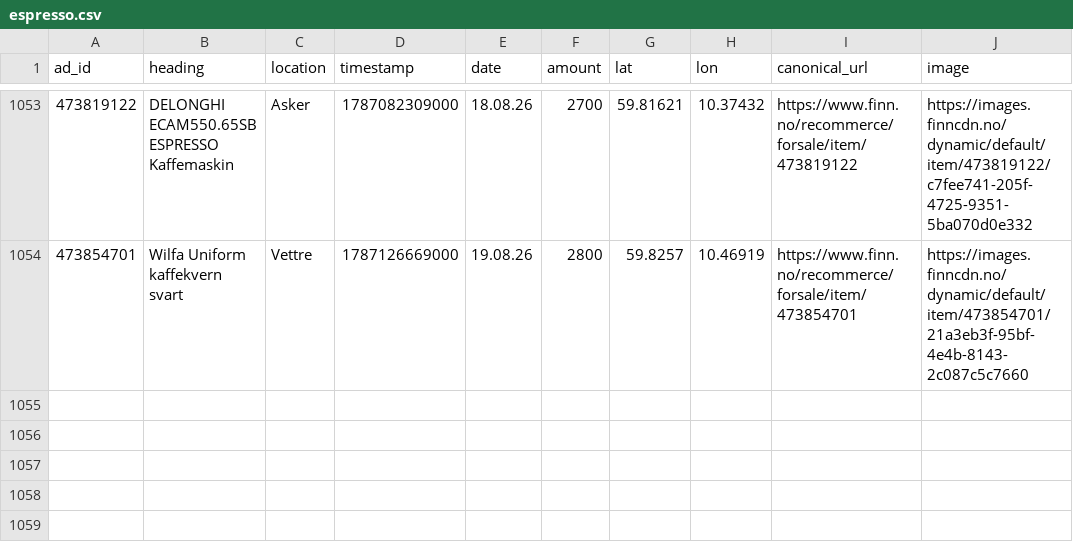
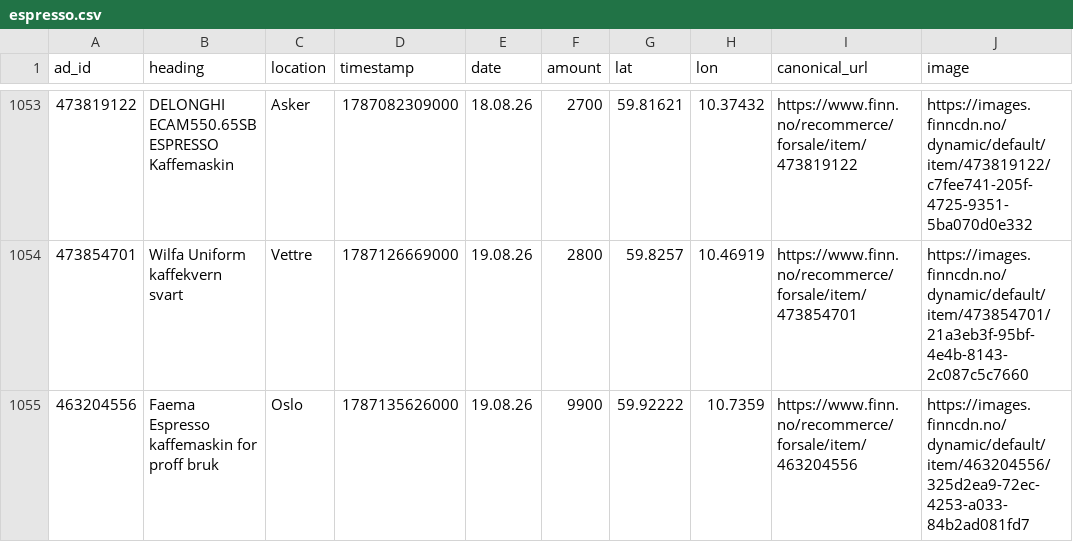
Before and after one commit to aslak01/espresso, a CSV file: data/espresso.csv, drawn as a sheet; only a part is shown, gaps mark what is left out; the diff names each change by its address in the sheet, - before the commit and + after, or states it on an @@ line.

```diff
--- a/data/espresso.csv
+++ b/data/espresso.csv
+row 1055: 463204556 | Faema Espresso kaffemaskin for proff bruk | Oslo | 1787135626000 | 19.08.26 | 9900 | 59.92222 | 10.7359 | https://www.finn.no/recommerce/forsale/item/463204556 | https://images.finncdn.no/dynamic/default/item/463204556/325d2ea9-72ec-4253-a033-84b2ad081fd7
```
